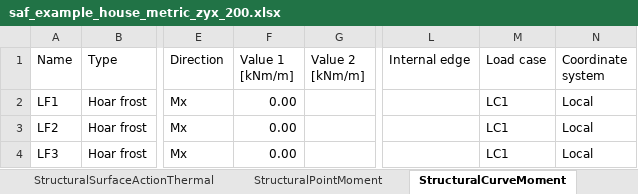
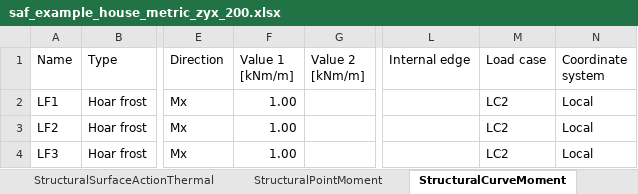
Before and after one commit to StructuralAnalysisFormat/StructuralAnalysisFormat-Doc, an Excel workbook: .gitbook/assets/saf_example_house_metric_zyx_200.xlsx, sheet StructuralCurveMoment, drawn as a sheet; only a part is shown, gaps mark what is left out; values as stored, in another font and other column widths than the file's, no borders; table styles not drawn; the diff names each change by its address in the sheet, - before the commit and + after, or states it on an @@ line.

```diff
--- a/.gitbook/assets/saf_example_house_metric_zyx_200.xlsx (sheet StructuralCurveMoment)
+++ b/.gitbook/assets/saf_example_house_metric_zyx_200.xlsx (sheet StructuralCurveMoment)
-F2:F4 (Value 1 [kNm/m]): 0.00
+F2:F4 (Value 1 [kNm/m]): 1.00
-M2:M4 (Load case): LC1
+M2:M4 (Load case): LC2
```
Also changed, not shown: sheet StructuralCurveMember, sheet StructuralPointConnection, sheet Model, sheet StructuralLoadCase, sheet StructuralLoadCombination, other sheet tabs, 2 other files.
